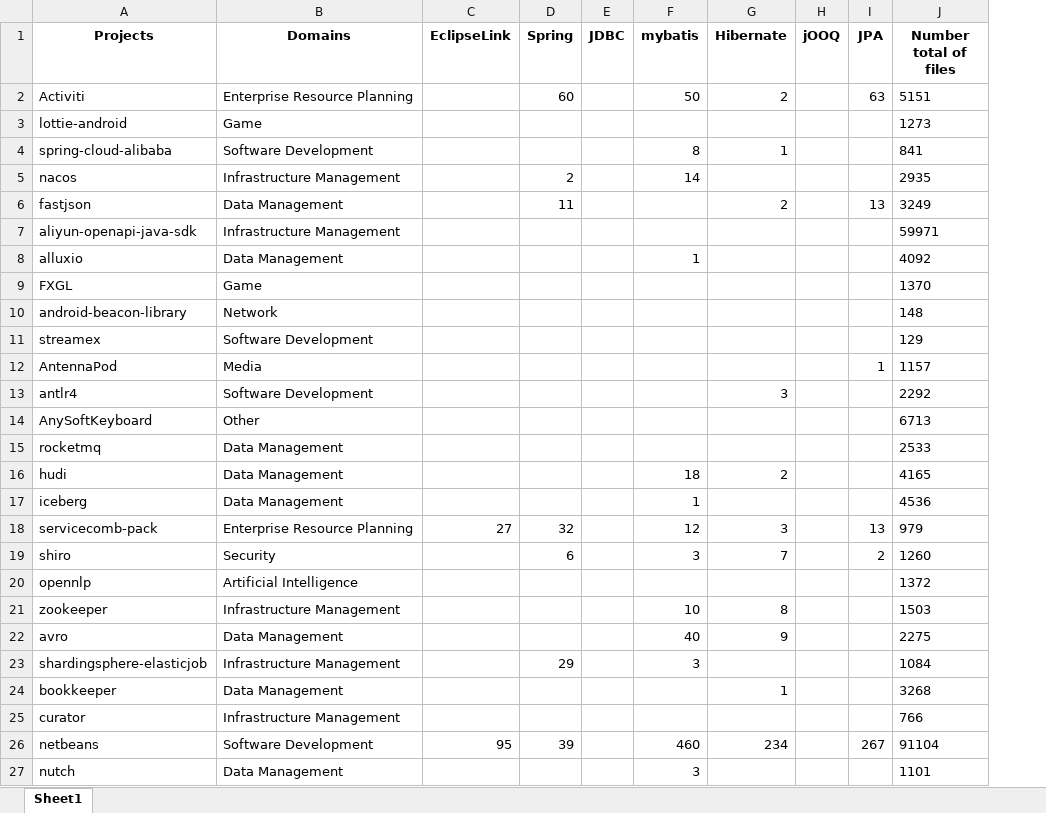
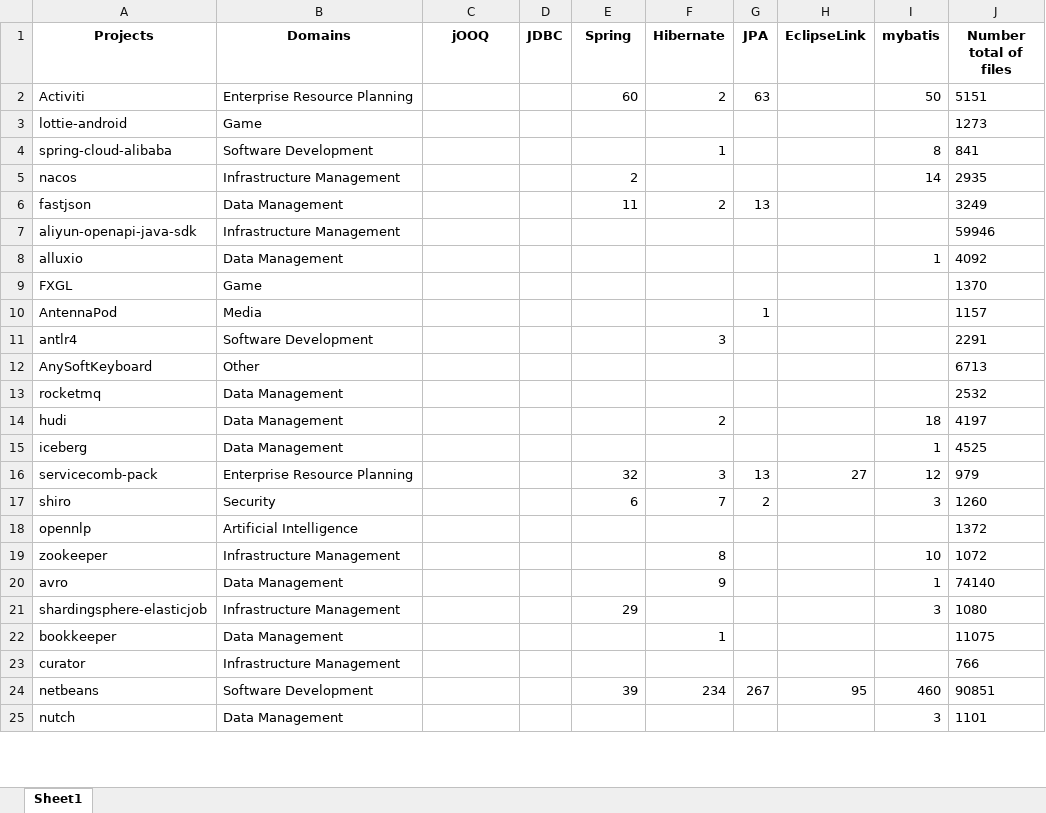
Before and after one commit to gems-uff/db-mining, an Excel workbook: resources/count_implementation.xlsx, sheet Sheet1, drawn as a sheet; only a part is shown; values as stored, in another font and other column widths than the file's, no borders; removed rows and columns are numbered as before the commit, all else as after; the diff covers the shown part only; the diff names each change by its address in the sheet, - before the commit and + after, or states it on an @@ line.

```diff
--- a/resources/count_implementation.xlsx (sheet Sheet1)
+++ b/resources/count_implementation.xlsx (sheet Sheet1)
-column D (Spring), rows 2-6: 60 |  |  | 2 | 11; rows 18-26: 32 | 6 |  |  |  | 29 |  |  | 39
-column H (jOOQ), empty
+column H (EclipseLink), rows 16-24: 27 |  |  |  |  |  |  |  | 95
+column I (mybatis), rows 2-25: 50 |  | 8 | 14 |  |  | 1 |  |  |  |  |  | 18 | 1 | 12 | 3 |  | 10 | 1 | 3 |  |  | 460 | 3
-C1: EclipseLink
+C1: jOOQ
-E1: mybatis
+E1: Spring
-E2 (Spring): 50
+E2 (Spring): 60
-E4 (Spring): 8
+E4 (Spring): (empty)
-E5 (Spring): 14
+E5 (Spring): 2
-E6 (Spring): (empty)
+E6 (Spring): 11
-J7 (Number total of files): 59971
+J7 (Number total of files): 59946
-E8 (Spring): 1
+E8 (Spring): (empty)
-row 10: android-beacon-library | Network |  |  |  |  |  |  |  | 148
-row 11: streamex | Software Development |  |  |  |  |  |  |  | 129
-J11 (Number total of files): 2292
+J11 (Number total of files): 2291
-J13 (Number total of files): 2533
+J13 (Number total of files): 2532
-E14 (Spring): 18
+E14 (Spring): (empty)
-J14 (Number total of files): 4165
+J14 (Number total of files): 4197
-E15 (Spring): 1
+E15 (Spring): (empty)
-J15 (Number total of files): 4536
+J15 (Number total of files): 4525
-C16 (jOOQ): 27
+C16 (jOOQ): (empty)
-E16 (Spring): 12
+E16 (Spring): 32
-E17 (Spring): 3
+E17 (Spring): 6
-E19 (Spring): 10
+E19 (Spring): (empty)
-J19 (Number total of files): 1503
+J19 (Number total of files): 1072
-E20 (Spring): 40
+E20 (Spring): (empty)
-J20 (Number total of files): 2275
+J20 (Number total of files): 74140
-E21 (Spring): 3
+E21 (Spring): 29
-J21 (Number total of files): 1084
+J21 (Number total of files): 1080
-J22 (Number total of files): 3268
+J22 (Number total of files): 11075
-C24 (jOOQ): 95
+C24 (jOOQ): (empty)
-E24 (Spring): 460
+E24 (Spring): 39
-J24 (Number total of files): 91104
+J24 (Number total of files): 90851
-E25 (Spring): 3
+E25 (Spring): (empty)
```
Also changed, not shown: 294 added rows and 77 edited cells elsewhere in this sheet, resources/count_implementation_rate.xlsx.
